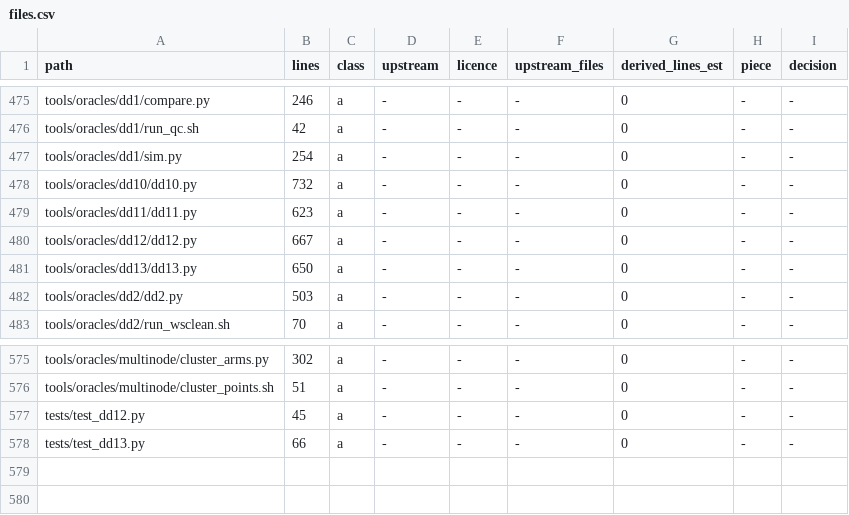
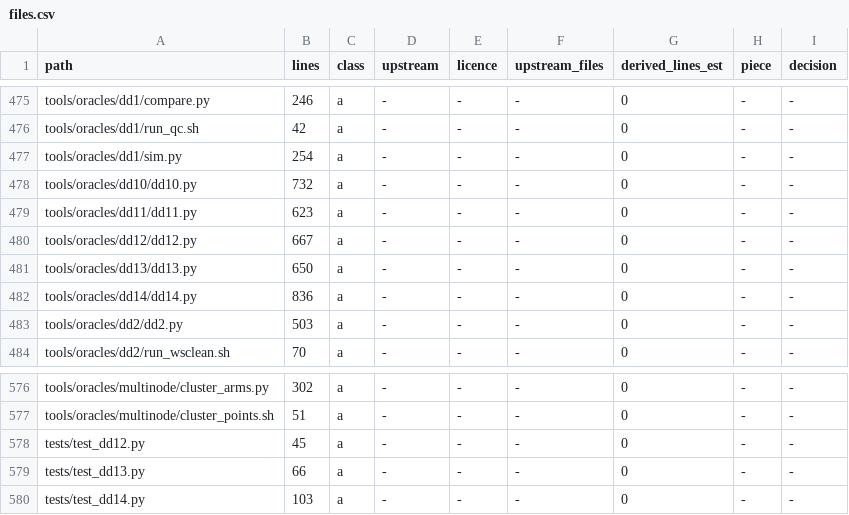
Before and after one commit to gijzelaerr/rang-core, a CSV file: research/results/mit-relicense-audit/files.csv, drawn as a sheet; only a part is shown, gaps mark what is left out; the diff names each change by its address in the sheet, - before the commit and + after, or states it on an @@ line.

Commit message:
DD14: driver and tests; A1 clarifications before any run (#15)

```diff
--- a/research/results/mit-relicense-audit/files.csv
+++ b/research/results/mit-relicense-audit/files.csv
+row 482: tools/oracles/dd14/dd14.py | 836 | a | - | - | - | 0 | - | -
+row 580: tests/test_dd14.py | 103 | a | - | - | - | 0 | - | -
```
Also changed, not shown: 3 other files.
